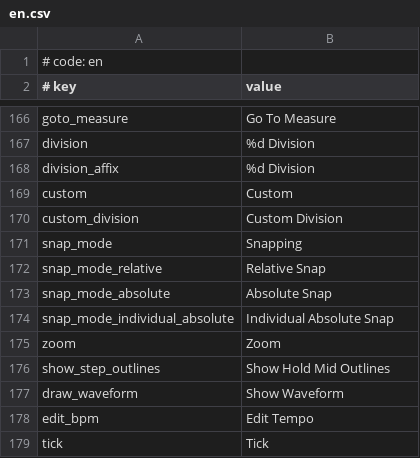
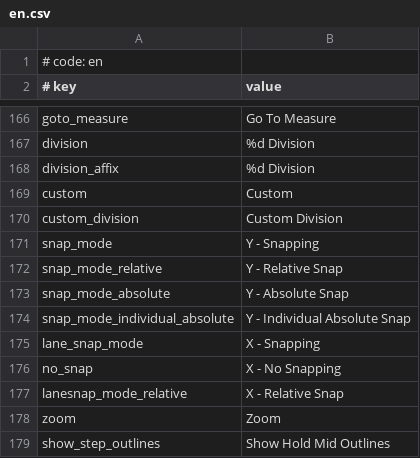
Before and after one commit to NekoAnlu/MikuMikuWorld4CC_TougekiEdit, a CSV file: MikuMikuWorld/res/i18n/en.csv, drawn as a sheet; only a part is shown, gaps mark what is left out; the shorter side is filled out with more unchanged rows.

Commit message:
Update: X Lane Snapp Mode

```diff
--- a/MikuMikuWorld/res/i18n/en.csv
+++ b/MikuMikuWorld/res/i18n/en.csv
@@ -170,6 +170,9 @@ custom, Custom
 custom_division,Custom Division
-snap_mode,Snapping
-snap_mode_relative,Relative Snap
-snap_mode_absolute,Absolute Snap
-snap_mode_individual_absolute,Individual Absolute Snap
+snap_mode,Y - Snapping
+snap_mode_relative,Y - Relative Snap
+snap_mode_absolute,Y - Absolute Snap
+snap_mode_individual_absolute,Y - Individual Absolute Snap
+lane_snap_mode,X - Snapping
+no_snap,X - No Snapping
+lanesnap_mode_relative,X - Relative Snap
 zoom,Zoom
```
Also changed, not shown: 3 other files.
